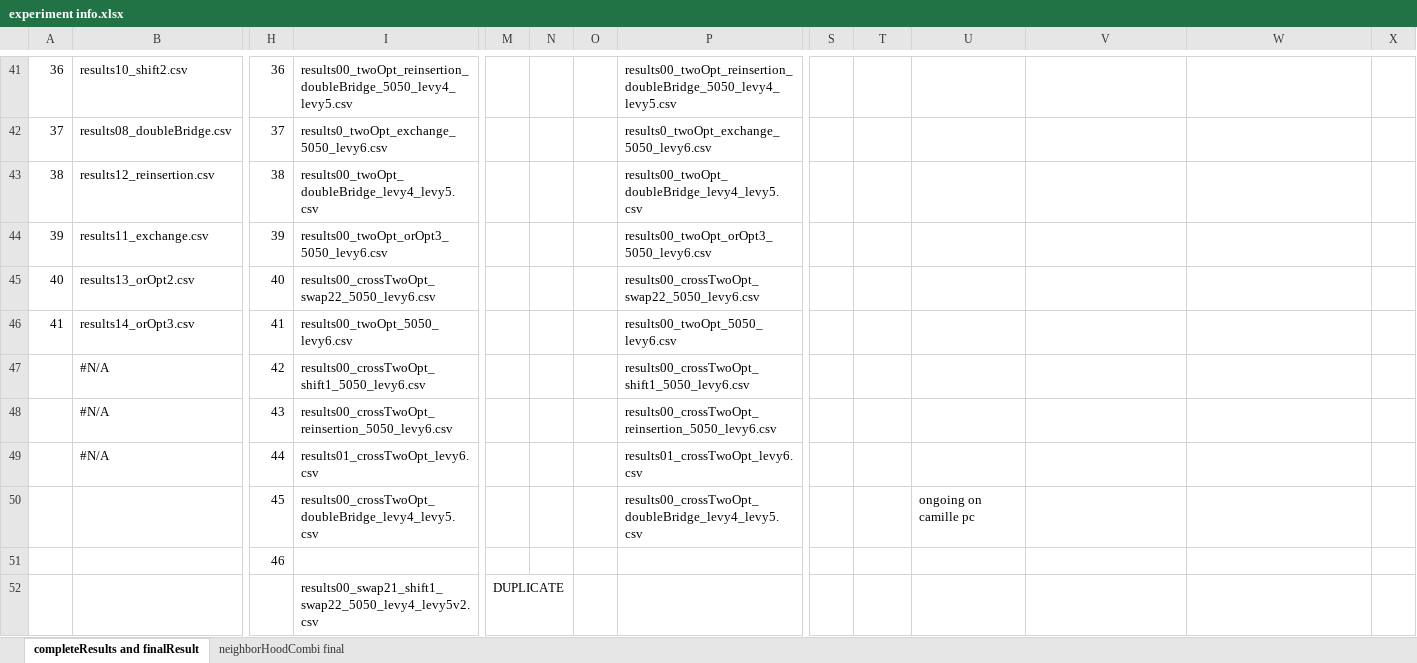
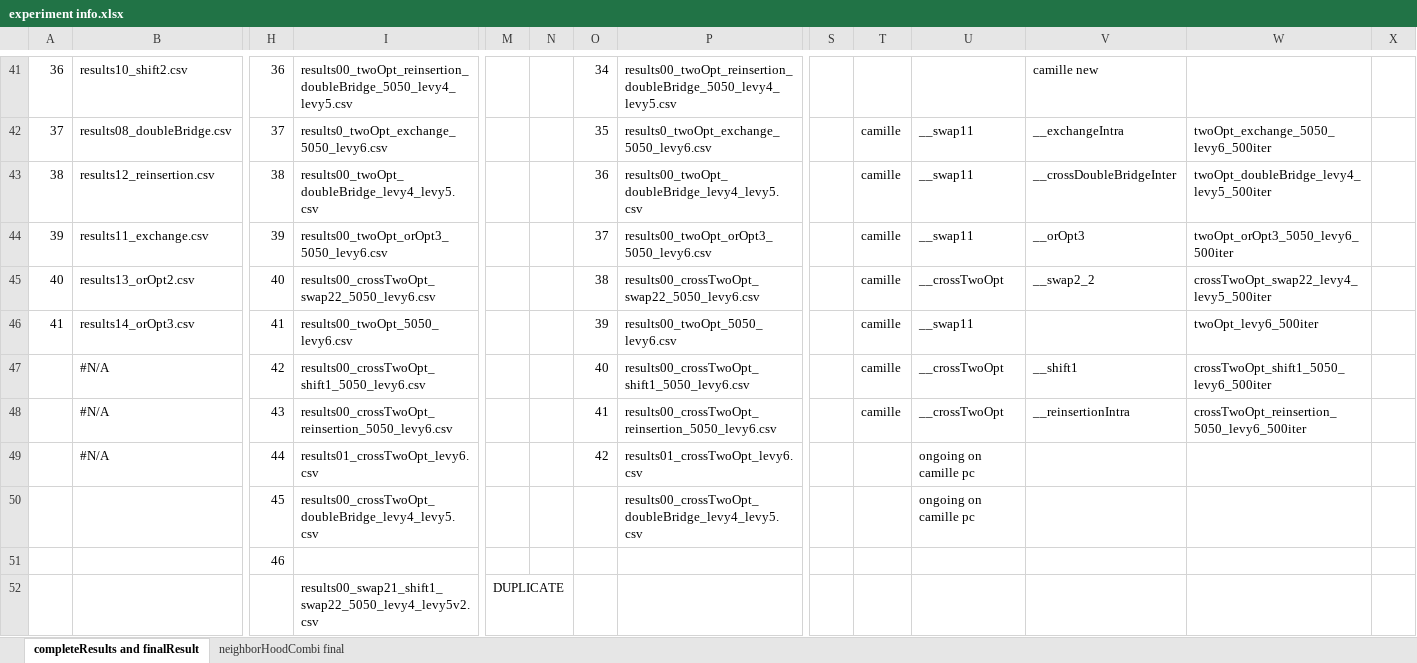
Before and after one commit to frostehhh/Cuckoo-Search-For-CVRP, an Excel workbook: completeResults/experiment info.xlsx, sheet completeResults and finalResult, drawn as a sheet; only a part is shown, gaps mark what is left out; values as stored, in another font and other column widths than the file's, no cell formats; removed rows and columns are numbered as before the commit, all else as after; rows hold the shown columns only; the diff covers the shown part only; the diff names each change by its address in the sheet, - before the commit and + after, or states it on an @@ line.

```diff
--- a/completeResults/experiment info.xlsx (sheet completeResults and finalResult)
+++ b/completeResults/experiment info.xlsx (sheet completeResults and finalResult)
-O41: (empty)
+O41: 34
-V41: (empty)
+V41: camille new
-O42: (empty)
+O42: 35
-T42:T46: (empty)
+T42:T46: camille
-U42:U44: (empty)
+U42:U44: __swap11
-V42: (empty)
+V42: __exchangeIntra
-W42: (empty)
+W42: twoOpt_exchange_5050_levy6_500iter
-O43: (empty)
+O43: 36
-V43: (empty)
+V43: __crossDoubleBridgeInter
-W43: (empty)
+W43: twoOpt_doubleBridge_levy4_levy5_500iter
-O44: (empty)
+O44: 37
-V44: (empty)
+V44: __orOpt3
-W44: (empty)
+W44: twoOpt_orOpt3_5050_levy6_500iter
-O45: (empty)
+O45: 38
-U45: (empty)
+U45: __crossTwoOpt
-V45: (empty)
+V45: __swap2_2
-W45: (empty)
+W45: crossTwoOpt_swap22_levy4_levy5_500iter
-O46: (empty)
+O46: 39
-U46: (empty)
+U46: __swap11
-W46: (empty)
+W46: twoOpt_levy6_500iter
-row 47:  | #N/A | 42 | results00_crossTwoOpt_shift1_5050_levy6.csv |  |  |  | results00_crossTwoOpt_shift1_5050_levy6.csv
-row 48:  | #N/A | 43 | results00_crossTwoOpt_reinsertion_5050_levy6.csv |  |  |  | results00_crossTwoOpt_reinsertion_5050_levy6.csv
+row 47:  | #N/A | 42 | results00_crossTwoOpt_shift1_5050_levy6.csv |  |  | 40 | results00_crossTwoOpt_shift1_5050_levy6.csv |  | camille | __crossTwoOpt | __shift1 | crossTwoOpt_shift1_5050_levy6_500iter
+row 48:  | #N/A | 43 | results00_crossTwoOpt_reinsertion_5050_levy6.csv |  |  | 41 | results00_crossTwoOpt_reinsertion_5050_levy6.csv |  | camille | __crossTwoOpt | __reinsertionIntra | crossTwoOpt_reinsertion_5050_levy6_500iter
-O49: (empty)
+O49: 42
-U49: (empty)
+U49: ongoing on camille pc
```
Also changed, not shown: 96 edited cells elsewhere in this sheet, cell formats, finalresults/completeFinalResults.xlsx, 7 other files.
